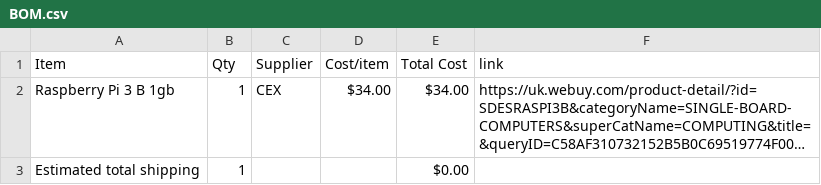
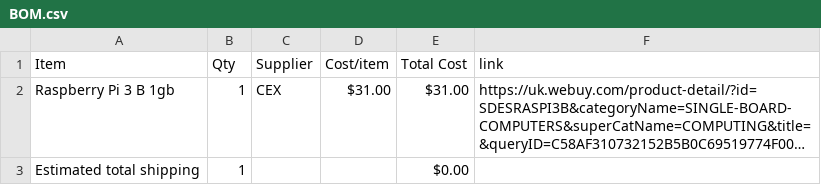
Before and after one commit to gwoolger/SmartHome-Dashboard, a CSV file: BOM.csv, drawn as a sheet; long unchanged cells end in …; the diff names each change by its address in the sheet, - before the commit and + after, or states it on an @@ line.

Commit message:
Sync SmartHome Dashboard from Half Life

```diff
--- a/BOM.csv
+++ b/BOM.csv
-D2 (Cost/item): $34.00
+D2 (Cost/item): $31.00
-E2 (Total Cost): $34.00
+E2 (Total Cost): $31.00
```
